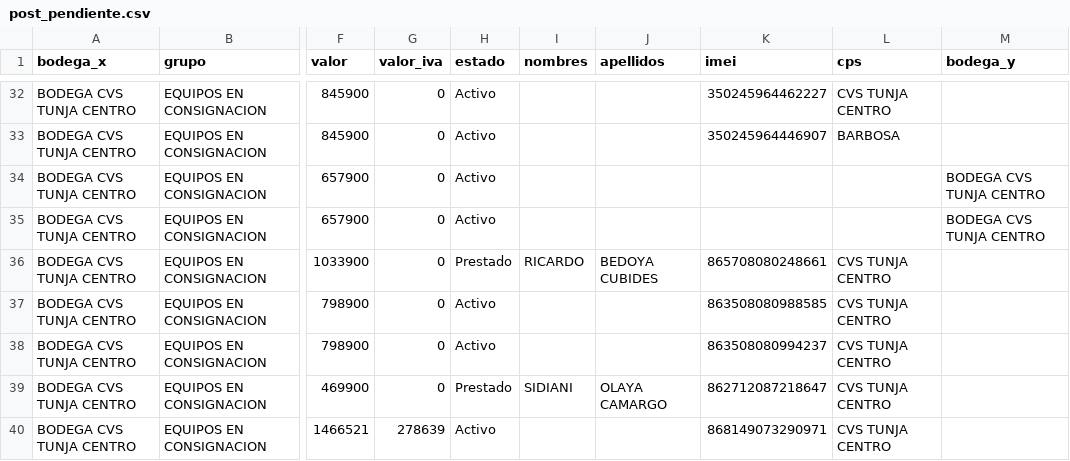
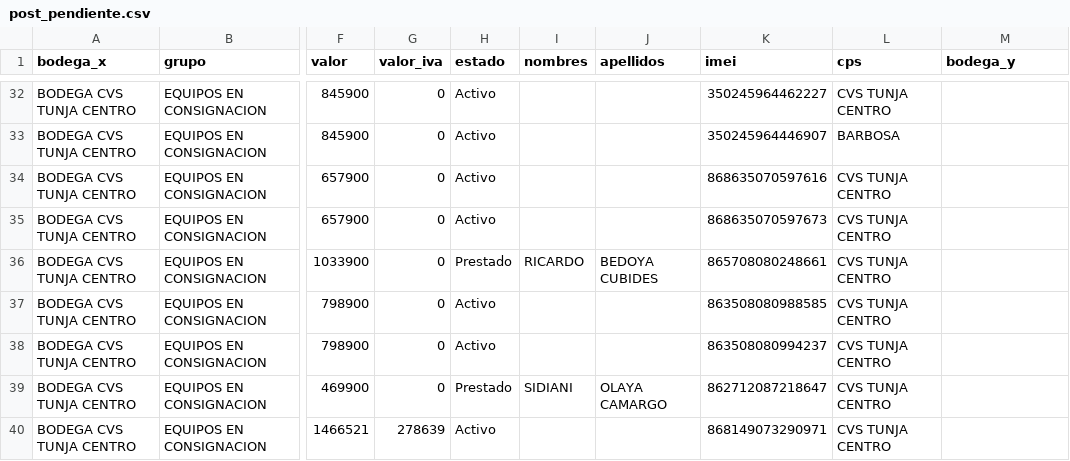
Before and after one commit to lubernu/lefcom, a CSV file: post_pendiente.csv, drawn as a sheet; only a part is shown, gaps mark what is left out; the diff names each change by its address in the sheet, - before the commit and + after, or states it on an @@ line.

```diff
--- a/post_pendiente.csv
+++ b/post_pendiente.csv
-K34 (imei): (empty)
+K34 (imei): 868635070597616
-L34:L35 (cps): (empty)
+L34:L35 (cps): CVS TUNJA CENTRO
-M34:M35 (bodega_y): BODEGA CVS TUNJA CENTRO
+M34:M35 (bodega_y): (empty)
-K35 (imei): (empty)
+K35 (imei): 868635070597673
```
Also changed, not shown: kit_pendiente.csv, 1 other file.
